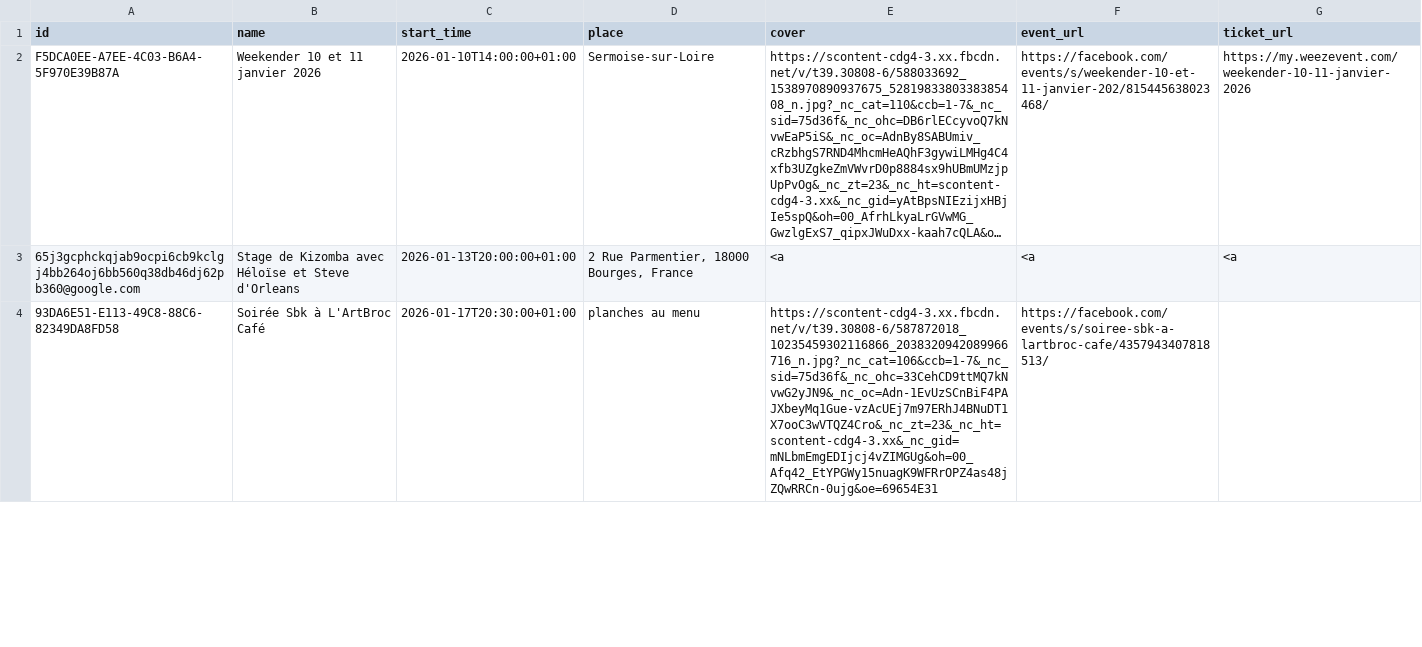
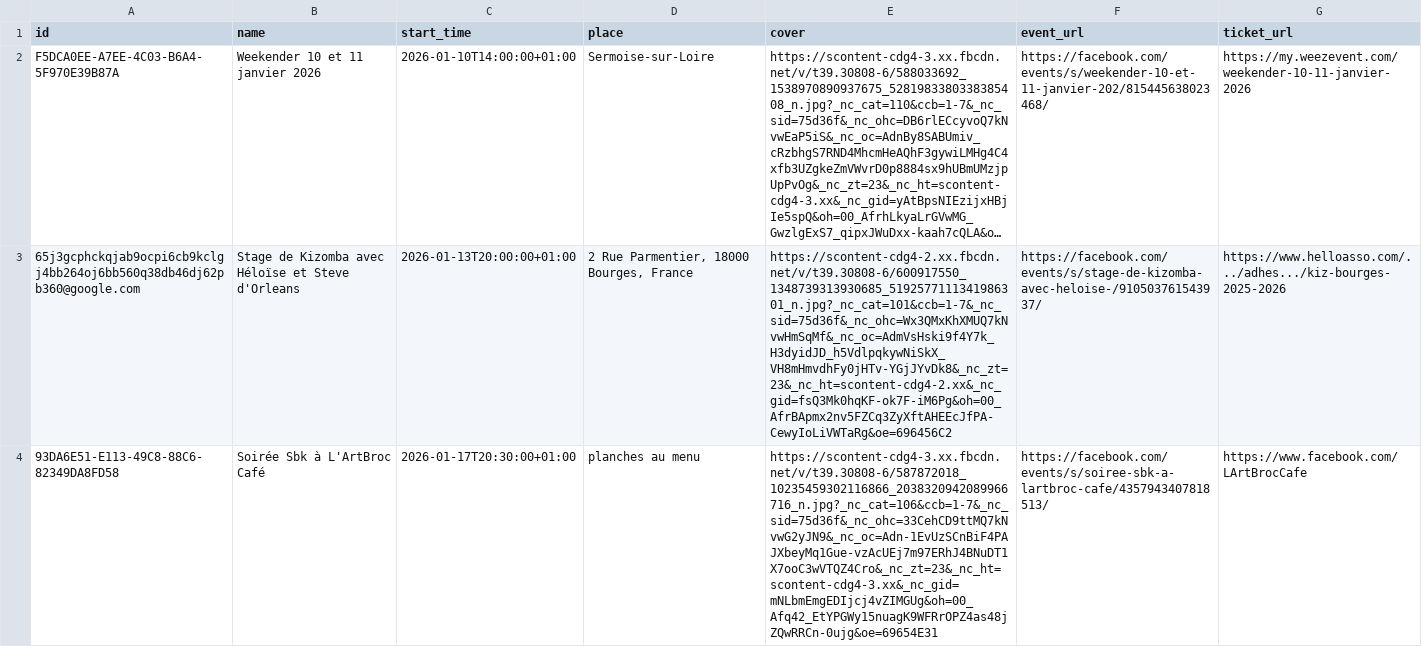
Before and after one commit to Kivo0/Kizbourges, a CSV file: kizbourges_events_template1.csv, drawn as a sheet; only a part is shown; long unchanged cells end in …; the diff covers the shown part only; the diff names each change by its address in the sheet, - before the commit and + after, or states it on an @@ line.

```diff
--- a/kizbourges_events_template1.csv
+++ b/kizbourges_events_template1.csv
-E3 (cover): <a
+E3 (cover): https://scontent-cdg4-2.xx.fbcdn.net/v/t39.30808-6/600917550_1348739313930685_5192577111341986301_n.jpg?_nc_cat=101&ccb=1-7&_nc_sid=75d36f&_nc_ohc=Wx3QMxKhXMUQ7kNvwHmSqMf&_nc_oc=AdmVsHski9f4Y7k_H3dyidJD_h5VdlpqkywNiSkX_VH8mHmvdhFy0jHTv-YGjJYvDk8&_nc_zt=23&_nc_ht=scontent-cdg4-2.xx&_nc_gid=fsQ3Mk0hqKF-ok7F-iM6Pg&oh=00_AfrBApmx2nv5FZCq3ZyXftAHEEcJfPA-CewyIoLiVWTaRg&oe=696456C2
-F3 (event_url): <a
+F3 (event_url): https://facebook.com/events/s/stage-de-kizomba-avec-heloise-/910503761543937/
-G3 (ticket_url): <a
+G3 (ticket_url): https://www.helloasso.com/.../adhes.../kiz-bourges-2025-2026
-G4 (ticket_url): (empty)
+G4 (ticket_url): https://www.facebook.com/LArtBrocCafe
```
Also changed, not shown: 3 edited cells elsewhere in this file.
